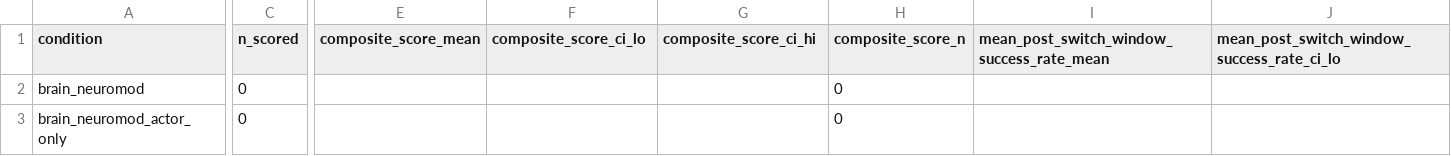
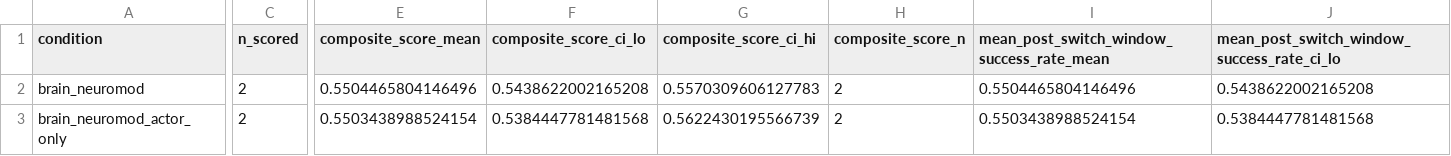
Before and after one commit to Elijahtab/Non-Stationary-Meta-Learning, a CSV file: results/confirm_g1/summary.csv, drawn as a sheet; only a part is shown, gaps mark what is left out; the diff covers the shown part only; the diff names each change by its address in the sheet, - before the commit and + after, or states it on an @@ line.

```diff
--- a/results/confirm_g1/summary.csv
+++ b/results/confirm_g1/summary.csv
-C2:C3 (n_scored): 0
+C2:C3 (n_scored): 2
-E2 (composite_score_mean): (empty)
+E2 (composite_score_mean): 0.5504465804146496
-F2 (composite_score_ci_lo): (empty)
+F2 (composite_score_ci_lo): 0.5438622002165208
-G2 (composite_score_ci_hi): (empty)
+G2 (composite_score_ci_hi): 0.5570309606127783
-H2:H3 (composite_score_n): 0
+H2:H3 (composite_score_n): 2
-I2: (empty)
+I2: 0.5504465804146496
-J2: (empty)
+J2: 0.5438622002165208
-E3 (composite_score_mean): (empty)
+E3 (composite_score_mean): 0.5503438988524154
-F3 (composite_score_ci_lo): (empty)
+F3 (composite_score_ci_lo): 0.5384447781481568
-G3 (composite_score_ci_hi): (empty)
+G3 (composite_score_ci_hi): 0.5622430195566739
-I3: (empty)
+I3: 0.5503438988524154
-J3: (empty)
+J3: 0.5384447781481568
```
Also changed, not shown: 109 edited cells elsewhere in this file, results/confirm_g1/runs.csv, 27 other files.
